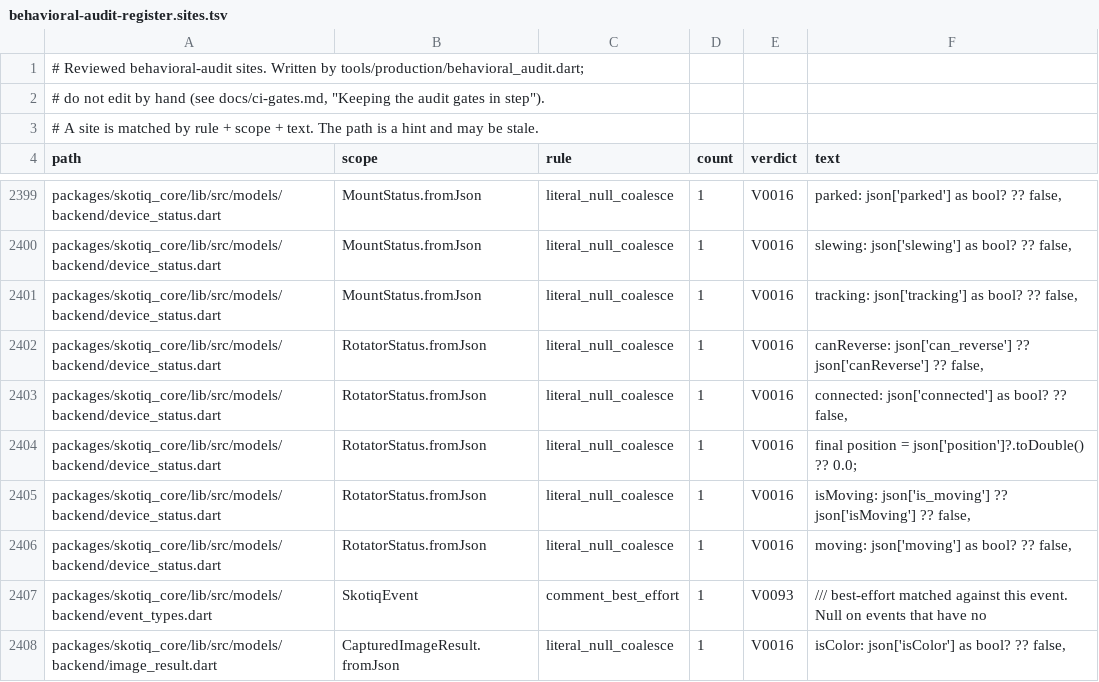
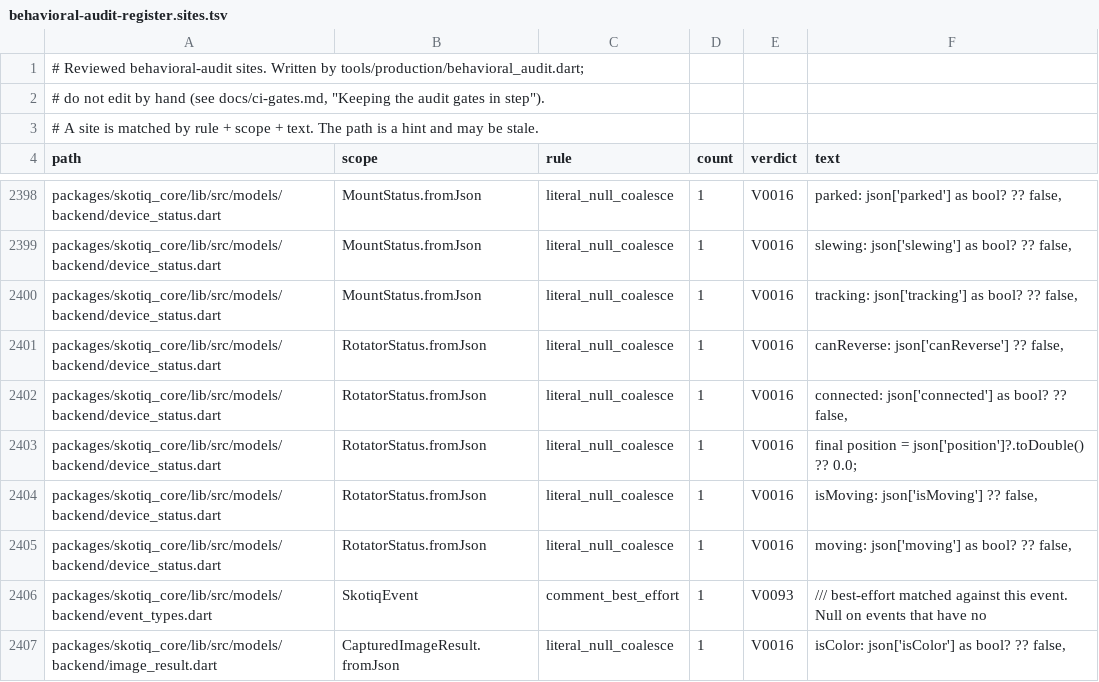
Before and after one commit to Scdouglas1999/Skotiq, a TSV file: docs/production-readiness/behavioral-audit-register.sites.tsv, drawn as a sheet; only a part is shown, gaps mark what is left out; the diff covers the shown part only.

```diff
--- a/docs/production-readiness/behavioral-audit-register.sites.tsv
+++ b/docs/production-readiness/behavioral-audit-register.sites.tsv
@@ -2401,6 +2400,6 @@ packages/skotiq_core/lib/src/models/backend/device_status.dart	MountStatus.fromJ
 packages/skotiq_core/lib/src/models/backend/device_status.dart	MountStatus.fromJson	literal_null_coalesce	1	V0016	tracking: json['tracking'] as bool? ?? false,
-packages/skotiq_core/lib/src/models/backend/device_status.dart	RotatorStatus.fromJson	literal_null_coalesce	1	V0016	canReverse: json['can_reverse'] ?? json['canReverse'] ?? false,
+packages/skotiq_core/lib/src/models/backend/device_status.dart	RotatorStatus.fromJson	literal_null_coalesce	1	V0016	canReverse: json['canReverse'] ?? false,
 packages/skotiq_core/lib/src/models/backend/device_status.dart	RotatorStatus.fromJson	literal_null_coalesce	1	V0016	connected: json['connected'] as bool? ?? false,
 packages/skotiq_core/lib/src/models/backend/device_status.dart	RotatorStatus.fromJson	literal_null_coalesce	1	V0016	final position = json['position']?.toDouble() ?? 0.0;
-packages/skotiq_core/lib/src/models/backend/device_status.dart	RotatorStatus.fromJson	literal_null_coalesce	1	V0016	isMoving: json['is_moving'] ?? json['isMoving'] ?? false,
+packages/skotiq_core/lib/src/models/backend/device_status.dart	RotatorStatus.fromJson	literal_null_coalesce	1	V0016	isMoving: json['isMoving'] ?? false,
 packages/skotiq_core/lib/src/models/backend/device_status.dart	RotatorStatus.fromJson	literal_null_coalesce	1	V0016	moving: json['moving'] as bool? ?? false,
```
Also changed, not shown: 3 added rows, 4 removed rows and 8 edited cells elsewhere in this file.
